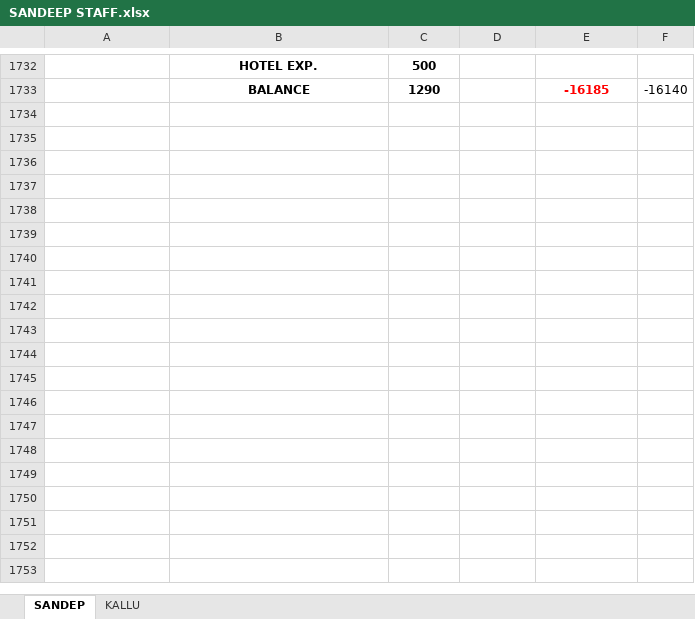
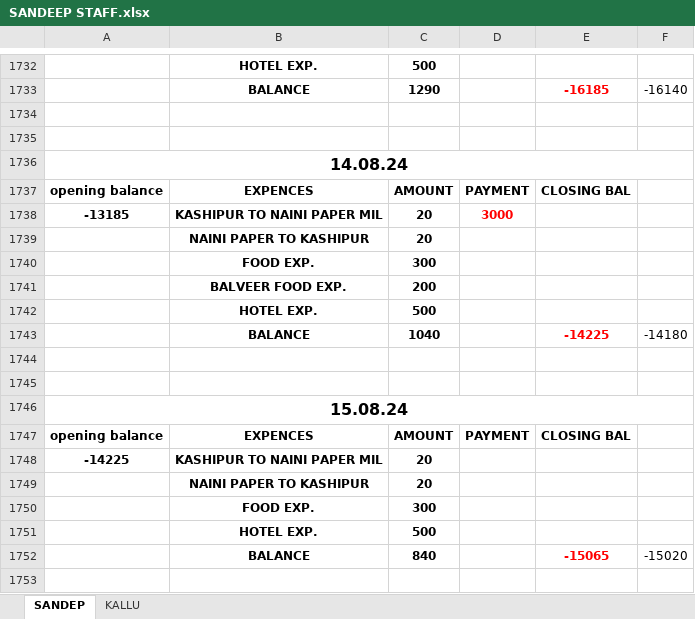
Before and after one commit to Ezdpk1573e/VK-COAL, an Excel workbook: SANDEEP STAFF.xlsx, sheet SANDEP, drawn as a sheet; only a part is shown, gaps mark what is left out; values as stored, in another font and other column widths than the file's, no borders; the diff covers the shown part only; the diff names each change by its address in the sheet, - before the commit and + after, or states it on an @@ line.

```diff
--- a/SANDEEP STAFF.xlsx (sheet SANDEP)
+++ b/SANDEEP STAFF.xlsx (sheet SANDEP)
+row 1734: (empty)
+row 1735: (empty)
+row 1736: 14.08.24
+row 1737: opening balance | EXPENCES | AMOUNT | PAYMENT | CLOSING BAL
+row 1738: -13185 | KASHIPUR TO NAINI PAPER MIL | 20 | 3000
+row 1739:  | NAINI PAPER TO KASHIPUR | 20
+row 1740:  | FOOD EXP. | 300
+row 1741:  | BALVEER FOOD EXP. | 200
+row 1742:  | HOTEL EXP. | 500
+row 1743:  | BALANCE | 1040 |  | -14225 | -14180
+row 1744: (empty)
+row 1745: (empty)
+row 1746: 15.08.24
+row 1747: opening balance | EXPENCES | AMOUNT | PAYMENT | CLOSING BAL
+row 1748: -14225 | KASHIPUR TO NAINI PAPER MIL | 20
+row 1749:  | NAINI PAPER TO KASHIPUR | 20
+row 1750:  | FOOD EXP. | 300
+row 1751:  | HOTEL EXP. | 500
+row 1752:  | BALANCE | 840 |  | -15065 | -15020
+row 1753: (empty)
```
Also changed, not shown: 92 added rows elsewhere in this sheet, AXIS V.K ROAD LINES BANK RTGS DETAILS 25-05-2024.xlsx, VNS ADVANCE.xlsx, 34 other files.
